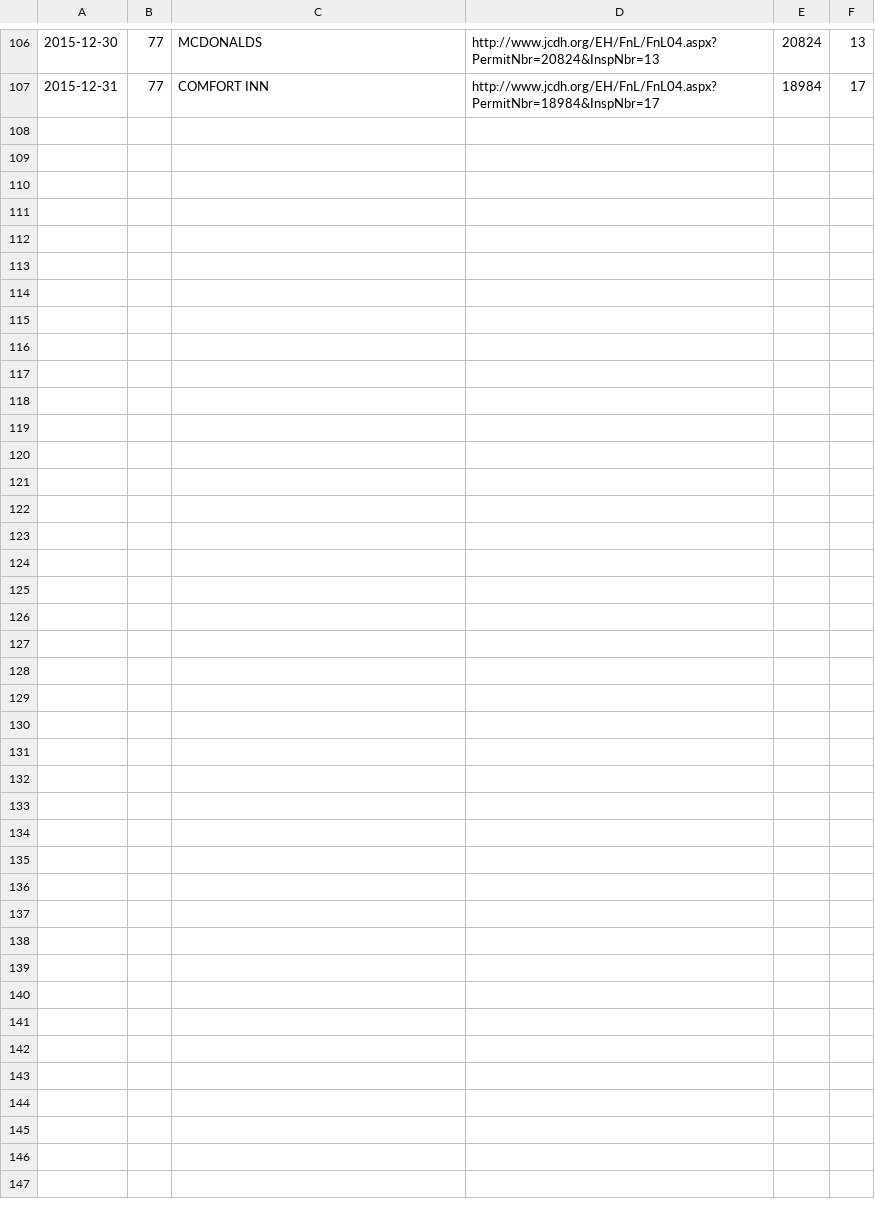
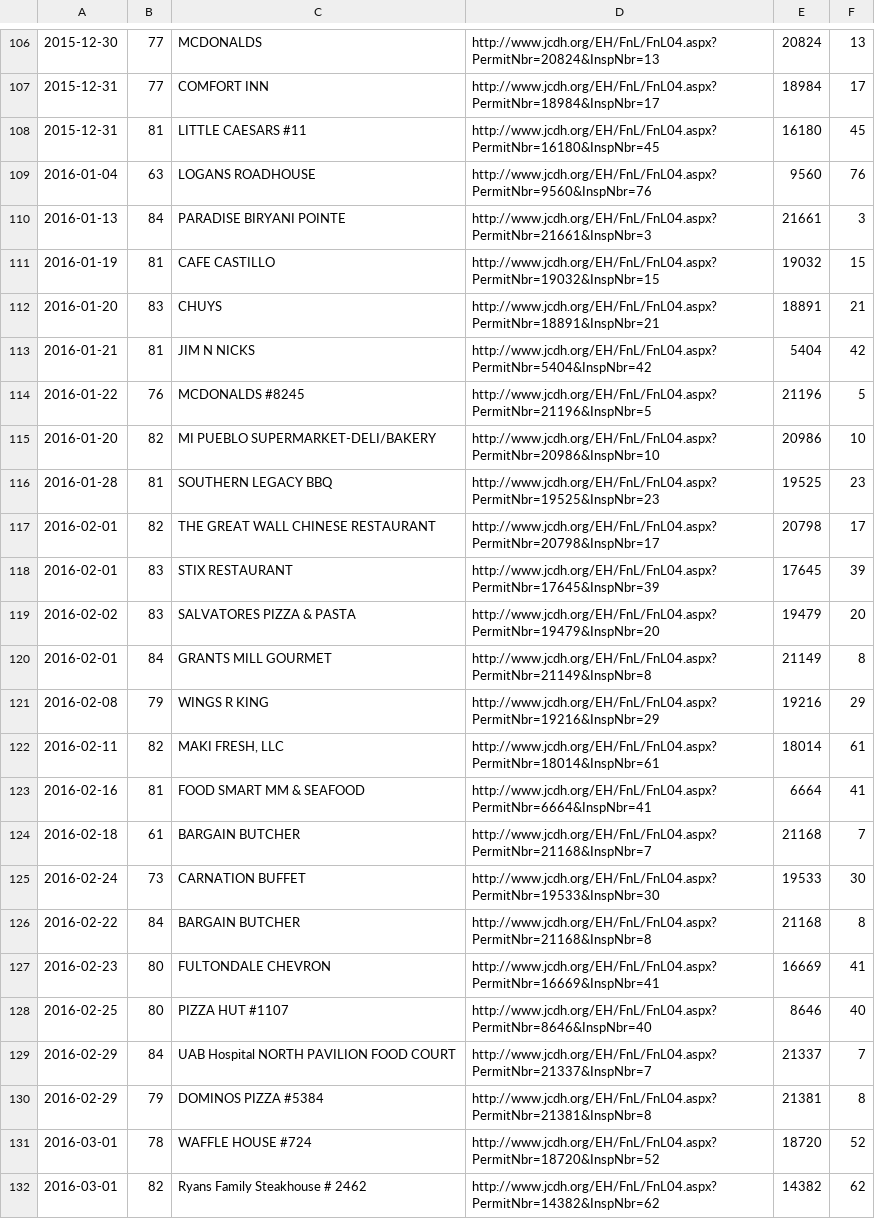
Before and after one commit to leesmith/bham_bad_eats, a CSV file: history.csv, drawn as a sheet; only a part is shown, gaps mark what is left out.

Commit message:
Update history

```diff
--- a/history.csv
+++ b/history.csv
@@ -107 +107,26 @@
 2015-12-31,77,COMFORT INN,http://www.jcdh.org/EH/FnL/FnL04.aspx?PermitNbr=18984&InspNbr=17,18984,17
+2015-12-31,81,LITTLE CAESARS #11,http://www.jcdh.org/EH/FnL/FnL04.aspx?PermitNbr=16180&InspNbr=45,16180,45
+2016-01-04,63,LOGANS ROADHOUSE,http://www.jcdh.org/EH/FnL/FnL04.aspx?PermitNbr=9560&InspNbr=76,9560,76
+2016-01-13,84,PARADISE BIRYANI POINTE,http://www.jcdh.org/EH/FnL/FnL04.aspx?PermitNbr=21661&InspNbr=3,21661,3
+2016-01-19,81,CAFE CASTILLO,http://www.jcdh.org/EH/FnL/FnL04.aspx?PermitNbr=19032&InspNbr=15,19032,15
+2016-01-20,83,CHUYS,http://www.jcdh.org/EH/FnL/FnL04.aspx?PermitNbr=18891&InspNbr=21,18891,21
+2016-01-21,81,JIM N NICKS,http://www.jcdh.org/EH/FnL/FnL04.aspx?PermitNbr=5404&InspNbr=42,5404,42
+2016-01-22,76,MCDONALDS #8245,http://www.jcdh.org/EH/FnL/FnL04.aspx?PermitNbr=21196&InspNbr=5,21196,5
+2016-01-20,82,MI PUEBLO SUPERMARKET-DELI/BAKERY,http://www.jcdh.org/EH/FnL/FnL04.aspx?PermitNbr=20986&InspNbr=10,20986,10
+2016-01-28,81,SOUTHERN LEGACY BBQ,http://www.jcdh.org/EH/FnL/FnL04.aspx?PermitNbr=19525&InspNbr=23,19525,23
+2016-02-01,82,THE GREAT WALL CHINESE RESTAURANT,http://www.jcdh.org/EH/FnL/FnL04.aspx?PermitNbr=20798&InspNbr=17,20798,17
+2016-02-01,83,STIX RESTAURANT,http://www.jcdh.org/EH/FnL/FnL04.aspx?PermitNbr=17645&InspNbr=39,17645,39
+2016-02-02,83,SALVATORES PIZZA & PASTA,http://www.jcdh.org/EH/FnL/FnL04.aspx?PermitNbr=19479&InspNbr=20,19479,20
+2016-02-01,84,GRANTS MILL GOURMET,http://www.jcdh.org/EH/FnL/FnL04.aspx?PermitNbr=21149&InspNbr=8,21149,8
+2016-02-08,79,WINGS R KING,http://www.jcdh.org/EH/FnL/FnL04.aspx?PermitNbr=19216&InspNbr=29,19216,29
+2016-02-11,82,"MAKI FRESH, LLC",http://www.jcdh.org/EH/FnL/FnL04.aspx?PermitNbr=18014&InspNbr=61,18014,61
+2016-02-16,81,FOOD SMART MM & SEAFOOD,http://www.jcdh.org/EH/FnL/FnL04.aspx?PermitNbr=6664&InspNbr=41,6664,41
+2016-02-18,61,BARGAIN BUTCHER,http://www.jcdh.org/EH/FnL/FnL04.aspx?PermitNbr=21168&InspNbr=7,21168,7
+2016-02-24,73,CARNATION BUFFET,http://www.jcdh.org/EH/FnL/FnL04.aspx?PermitNbr=19533&InspNbr=30,19533,30
+2016-02-22,84,BARGAIN BUTCHER,http://www.jcdh.org/EH/FnL/FnL04.aspx?PermitNbr=21168&InspNbr=8,21168,8
+2016-02-23,80,FULTONDALE CHEVRON,http://www.jcdh.org/EH/FnL/FnL04.aspx?PermitNbr=16669&InspNbr=41,16669,41
+2016-02-25,80,PIZZA HUT #1107,http://www.jcdh.org/EH/FnL/FnL04.aspx?PermitNbr=8646&InspNbr=40,8646,40
+2016-02-29,84,UAB Hospital NORTH PAVILION FOOD COURT,http://www.jcdh.org/EH/FnL/FnL04.aspx?PermitNbr=21337&InspNbr=7,21337,7
+2016-02-29,79,DOMINOS PIZZA #5384,http://www.jcdh.org/EH/FnL/FnL04.aspx?PermitNbr=21381&InspNbr=8,21381,8
+2016-03-01,78,WAFFLE HOUSE #724,http://www.jcdh.org/EH/FnL/FnL04.aspx?PermitNbr=18720&InspNbr=52,18720,52
+2016-03-01,82,Ryans Family Steakhouse # 2462,http://www.jcdh.org/EH/FnL/FnL04.aspx?PermitNbr=14382&InspNbr=62,14382,62
```
